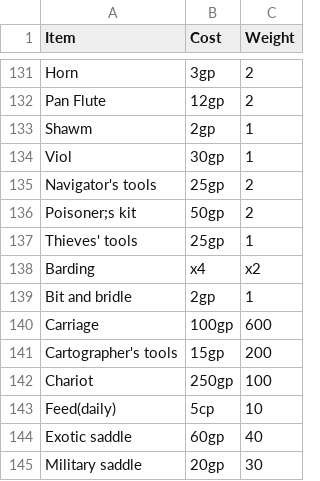
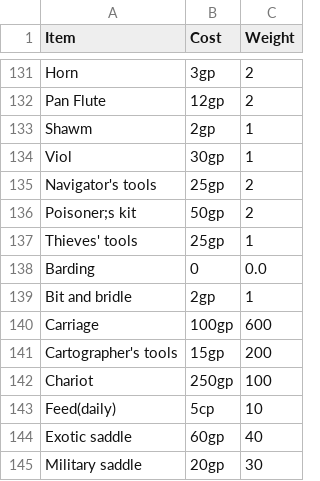
Before and after one commit to wpanderson/Project-Osiris, a CSV file: src/D.R.A.G.O.N.S_CSV/GenericItems_DB.csv, drawn as a sheet; only a part is shown, gaps mark what is left out.

Commit message:
Set Barding values to 0
The Barding values were throwing off the Import method.

```diff
--- a/src/D.R.A.G.O.N.S_CSV/GenericItems_DB.csv
+++ b/src/D.R.A.G.O.N.S_CSV/GenericItems_DB.csv
@@ -137,3 +137,3 @@ Poisoner;s kit,50gp,2
 Thieves' tools,25gp,1
-Barding,x4,x2
+Barding,0,0.0
 Bit and bridle,2gp,1
```
